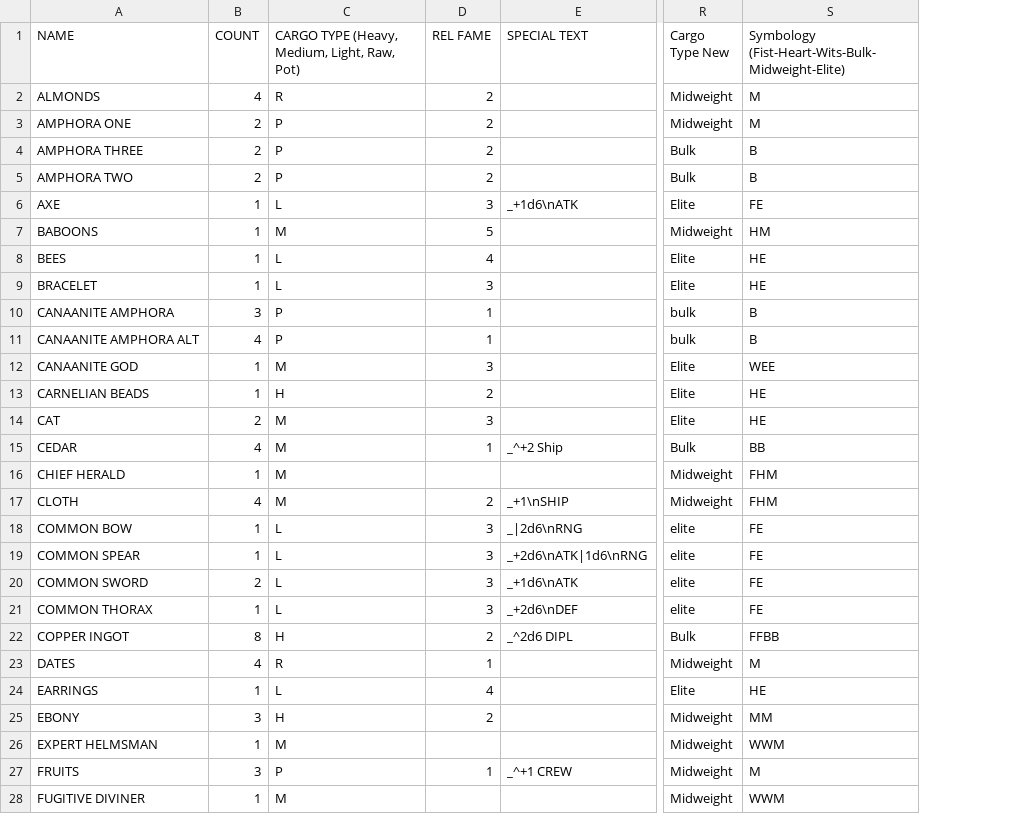
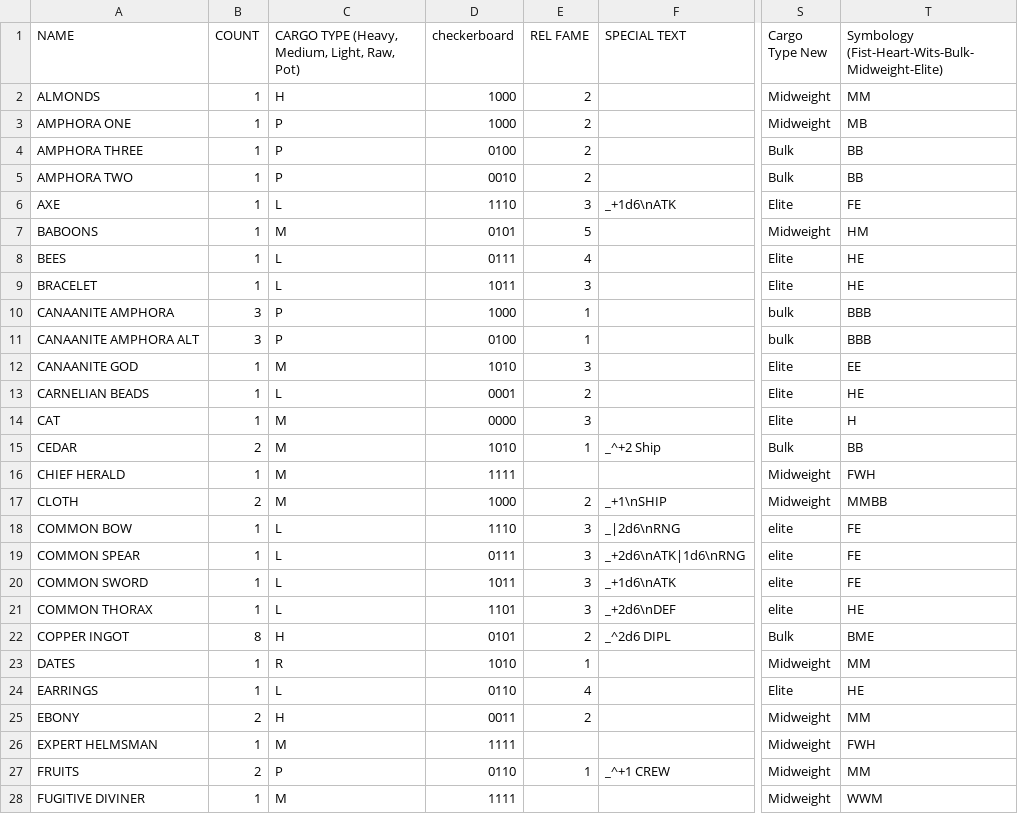
Before and after one commit to SylvanFranklin/stormy, a CSV file: raw_spreadsheet_data/gifts.csv, drawn as a sheet; only a part is shown, gaps mark what is left out; addresses are those after the commit; the diff covers the shown part only; the diff names each change by its address in the sheet, - before the commit and + after, or states it on an @@ line.

```diff
--- a/raw_spreadsheet_data/gifts.csv
+++ b/raw_spreadsheet_data/gifts.csv
+column D (checkerboard), rows 2-28: 1000 | 1000 | 0100 | 0010 | 1110 | 0101 | 0111 | 1011 | 1000 | 0100 | 1010 | 0001 | 0000 | 1010 | 1111 | 1000 | 1110 | 0111 | 1011 | 1101 | 0101 | 1010 | 0110 | 0011 | 1111 | 0110 | 1111
-B2 (COUNT): 4
+B2 (COUNT): 1
-C2: R
+C2: H
-T2: M
+T2: MM
-B3:B5 (COUNT): 2
+B3:B5 (COUNT): 1
-T3: M
+T3: MB
-T4:T5: B
+T4:T5: BB
-T10:T11: B
+T10:T11: BBB
-B11 (COUNT): 4
+B11 (COUNT): 3
-T12: WEE
+T12: EE
-C13: H
+C13: L
-B14 (COUNT): 2
+B14 (COUNT): 1
-T14: HE
+T14: H
-B15 (COUNT): 4
+B15 (COUNT): 2
-T16: FHM
+T16: FWH
-B17 (COUNT): 4
+B17 (COUNT): 2
-T17: FHM
+T17: MMBB
-B20 (COUNT): 2
+B20 (COUNT): 1
-T21: FE
+T21: HE
-T22: FFBB
+T22: BME
-B23 (COUNT): 4
+B23 (COUNT): 1
-T23: M
+T23: MM
-B25 (COUNT): 3
+B25 (COUNT): 2
-T26: WWM
+T26: FWH
-B27 (COUNT): 3
+B27 (COUNT): 2
-T27: M
+T27: MM
```
Also changed, not shown: 2 removed rows and 23 edited cells elsewhere in this file, 2 other files.
